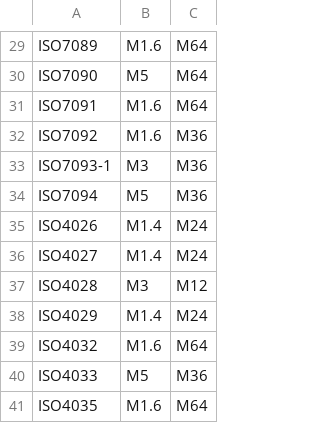
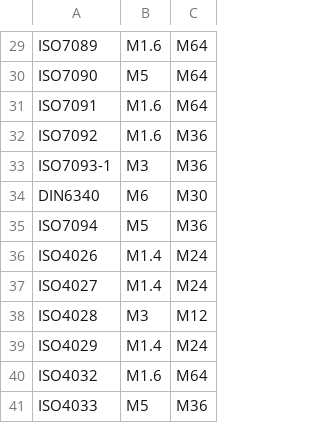
Before and after one commit to shaise/FreeCAD_FastenersWB, a CSV file: FsData/standard_diameters.csv, drawn as a sheet; only a part is shown, gaps mark what is left out; the shorter side is filled out with more unchanged rows; the diff names each change by its address in the sheet, - before the commit and + after, or states it on an @@ line.

```diff
--- a/FsData/standard_diameters.csv
+++ b/FsData/standard_diameters.csv
+row 34: DIN6340 | M6 | M30
```
Also changed, not shown: 5 other files.
